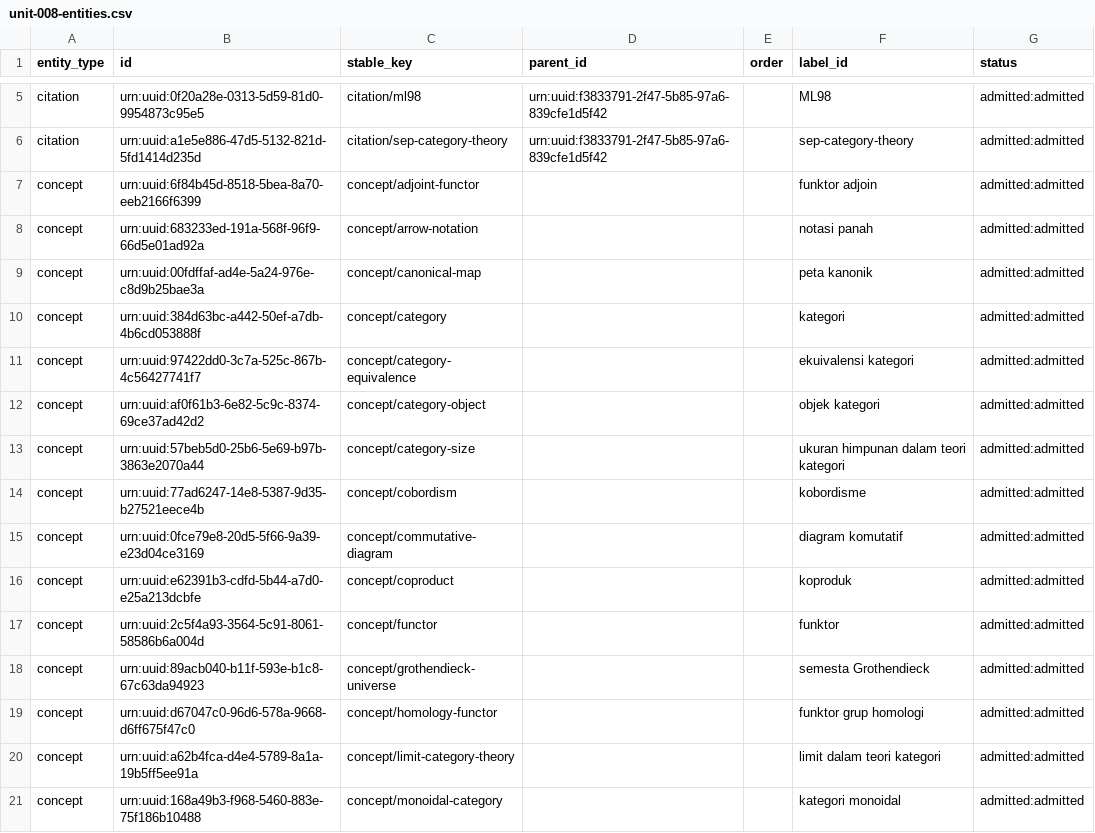
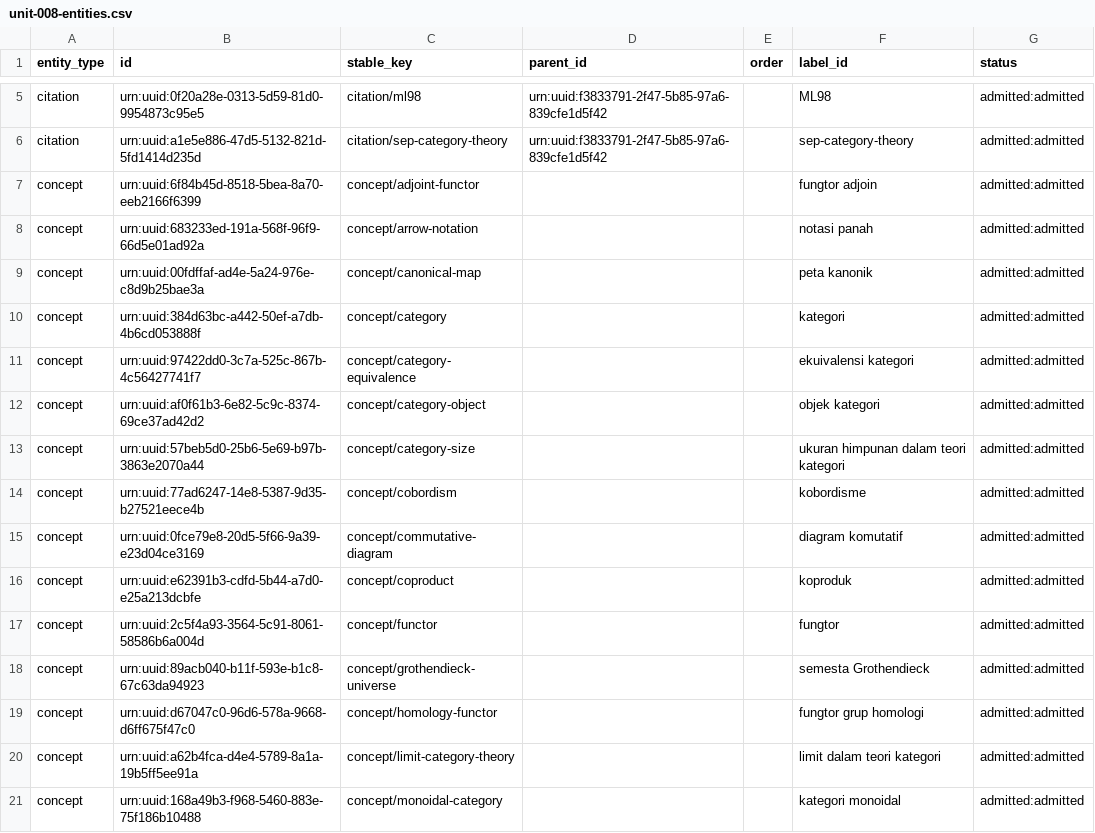
Before and after one commit to KokunoYumeto/metode-aljabar-jilid-1-id, a CSV file: backend/csv/unit-008-entities.csv, drawn as a sheet; only a part is shown, gaps mark what is left out.

```diff
--- a/backend/csv/unit-008-entities.csv
+++ b/backend/csv/unit-008-entities.csv
@@ -6,3 +6,3 @@ citation,urn:uuid:0f20a28e-0313-5d59-81d0-9954873c95e5,citation/ml98,urn:uuid:f3
 citation,urn:uuid:a1e5e886-47d5-5132-821d-5fd1414d235d,citation/sep-category-theory,urn:uuid:f3833791-2f47-5b85-97a6-839cfe1d5f42,,sep-category-theory,admitted:admitted
-concept,urn:uuid:6f84b45d-8518-5bea-8a70-eeb2166f6399,concept/adjoint-functor,,,funktor adjoin,admitted:admitted
+concept,urn:uuid:6f84b45d-8518-5bea-8a70-eeb2166f6399,concept/adjoint-functor,,,fungtor adjoin,admitted:admitted
 concept,urn:uuid:683233ed-191a-568f-96f9-66d5e01ad92a,concept/arrow-notation,,,notasi panah,admitted:admitted
@@ -16,5 +16,5 @@ concept,urn:uuid:0fce79e8-20d5-5f66-9a39-e23d04ce3169,concept/commutative-diagra
 concept,urn:uuid:e62391b3-cdfd-5b44-a7d0-e25a213dcbfe,concept/coproduct,,,koproduk,admitted:admitted
-concept,urn:uuid:2c5f4a93-3564-5c91-8061-58586b6a004d,concept/functor,,,funktor,admitted:admitted
+concept,urn:uuid:2c5f4a93-3564-5c91-8061-58586b6a004d,concept/functor,,,fungtor,admitted:admitted
 concept,urn:uuid:89acb040-b11f-593e-b1c8-67c63da94923,concept/grothendieck-universe,,,semesta Grothendieck,admitted:admitted
-concept,urn:uuid:d67047c0-96d6-578a-9668-d6ff675f47c0,concept/homology-functor,,,funktor grup homologi,admitted:admitted
+concept,urn:uuid:d67047c0-96d6-578a-9668-d6ff675f47c0,concept/homology-functor,,,fungtor grup homologi,admitted:admitted
 concept,urn:uuid:a62b4fca-d4e4-5789-8a1a-19b5ff5ee91a,concept/limit-category-theory,,,limit dalam teori kategori,admitted:admitted
```
Also changed, not shown: 00_control/TERMINOLOGY.id-ID.csv, backend/csv/unit-001-bindings.csv, 22 other files.
